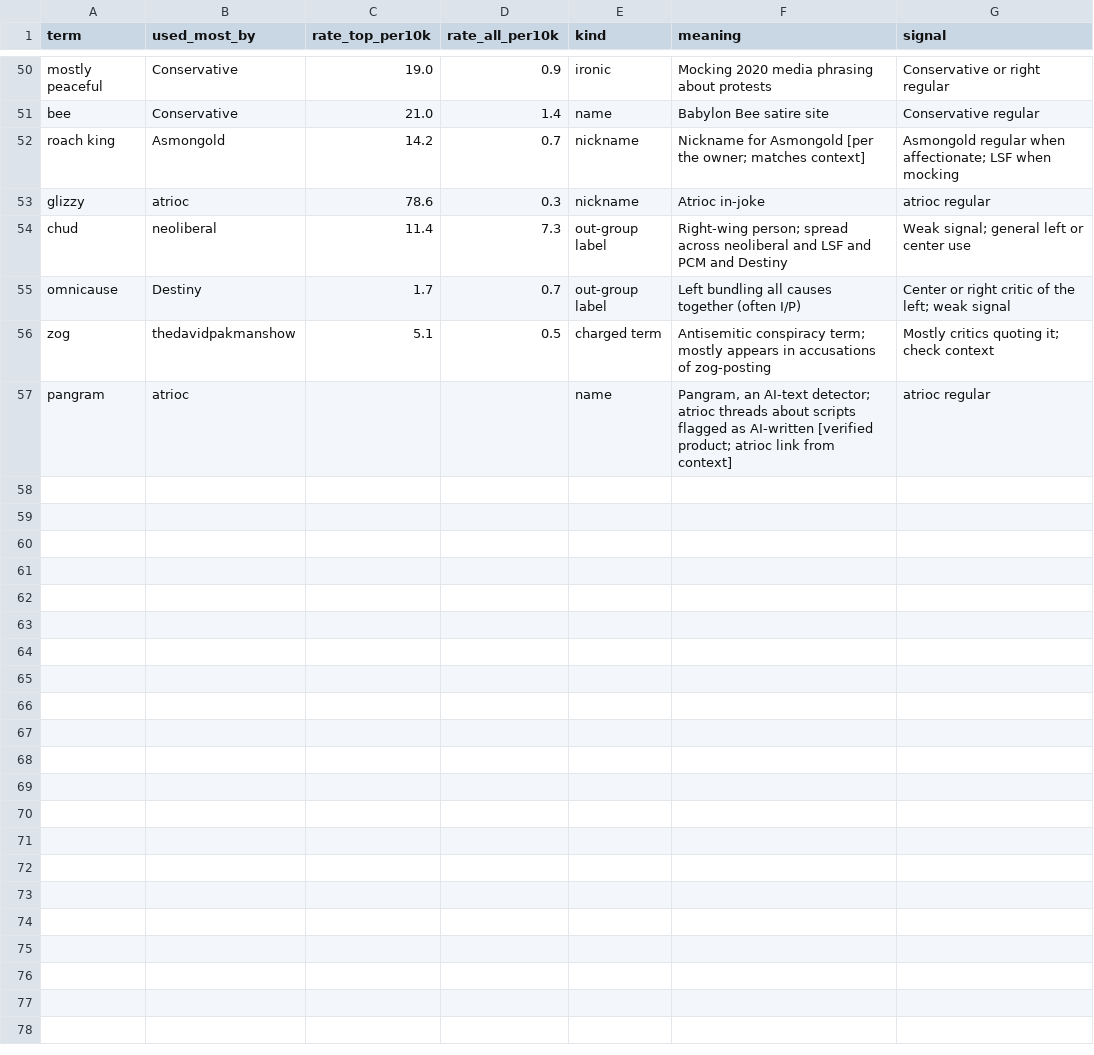
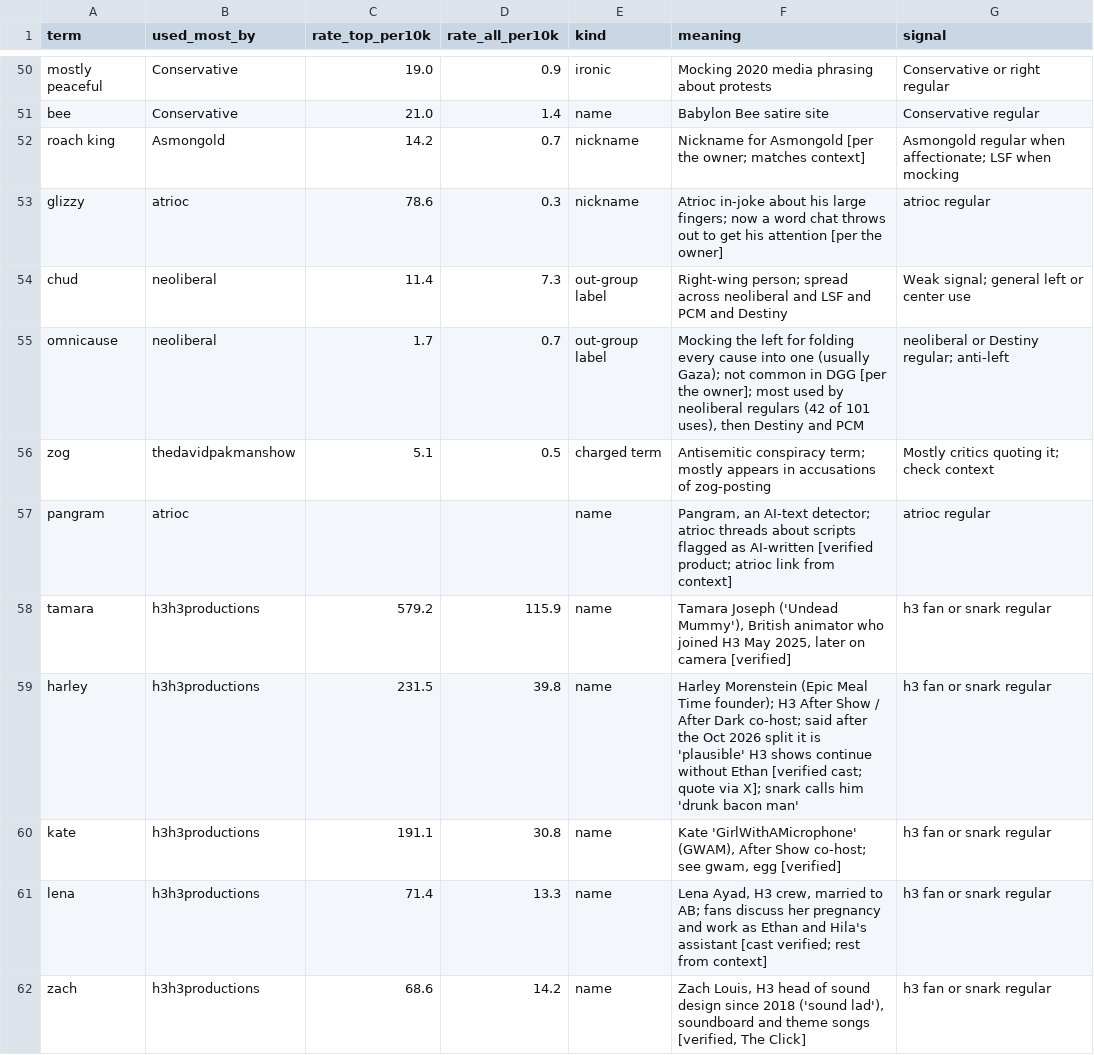
Before and after one commit to carrier3rd/dgg-chat-site, a CSV file: data/glossary.csv, drawn as a sheet; only a part is shown, gaps mark what is left out; the diff covers the shown part only.

```diff
--- a/data/glossary.csv
+++ b/data/glossary.csv
@@ -52,6 +52,11 @@ bee,Conservative,21.0,1.4,name,Babylon Bee satire site,Conservative regular
 roach king,Asmongold,14.2,0.7,nickname,Nickname for Asmongold [per the owner; matches context],Asmongold regular when affectionate; LSF when mocking
-glizzy,atrioc,78.6,0.3,nickname,Atrioc in-joke,atrioc regular
+glizzy,atrioc,78.6,0.3,nickname,Atrioc in-joke about his large fingers; now a word chat throws out to get his attention [per the owner],atrioc regular
 chud,neoliberal,11.4,7.3,out-group label,Right-wing person; spread across neoliberal and LSF and PCM and Destiny,Weak signal; general left or center use
-omnicause,Destiny,1.7,0.7,out-group label,Left bundling all causes together (often I/P),Center or right critic of the left; weak signal
+omnicause,neoliberal,1.7,0.7,out-group label,"Mocking the left for folding every cause into one (usually Gaza); not common in DGG [per the owner]; most used by neoliberal regulars (42 of 101 uses), then Destiny and PCM",neoliberal or Destiny regular; anti-left
 zog,thedavidpakmanshow,5.1,0.5,charged term,Antisemitic conspiracy term; mostly appears in accusations of zog-posting,Mostly critics quoting it; check context
 pangram,atrioc,,,name,"Pangram, an AI-text detector; atrioc threads about scripts flagged as AI-written [verified product; atrioc link from context]",atrioc regular
+tamara,h3h3productions,579.2,115.9,name,"Tamara Joseph ('Undead Mummy'), British animator who joined H3 May 2025, later on camera [verified]",h3 fan or snark regular
+harley,h3h3productions,231.5,39.8,name,Harley Morenstein (Epic Meal Time founder); H3 After Show / After Dark co-host; said after the Oct 2026 split it is 'plausible' H3 shows continue without Ethan [verified cast; quote via X]; snark calls him 'drunk bacon man',h3 fan or snark regular
+kate,h3h3productions,191.1,30.8,name,"Kate 'GirlWithAMicrophone' (GWAM), After Show co-host; see gwam, egg [verified]",h3 fan or snark regular
+lena,h3h3productions,71.4,13.3,name,"Lena Ayad, H3 crew, married to AB; fans discuss her pregnancy and work as Ethan and Hila's assistant [cast verified; rest from context]",h3 fan or snark regular
+zach,h3h3productions,68.6,14.2,name,"Zach Louis, H3 head of sound design since 2018 ('sound lad'), soundboard and theme songs [verified, The Click]",h3 fan or snark regular
```
Also changed, not shown: 10 added rows and 22 edited cells elsewhere in this file, 1 other file.
